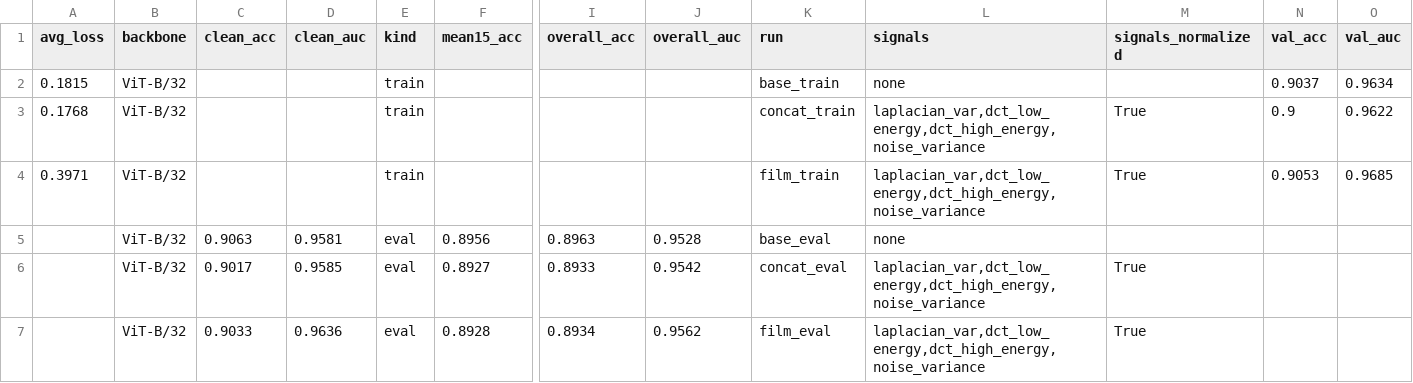
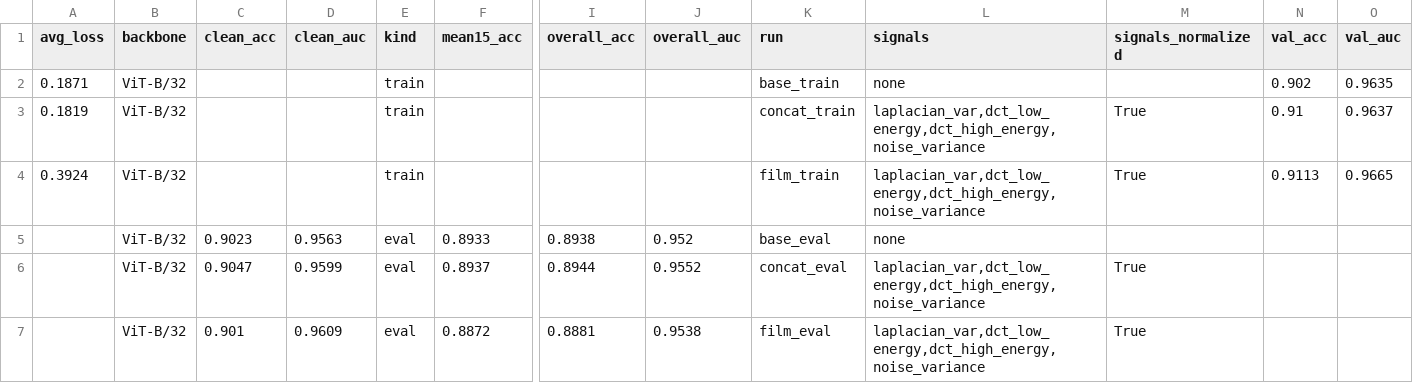
Before and after one commit to BeanEater1269/TechJam-2026-Team-STH, a CSV file: results_b32/summary.csv, drawn as a sheet; only a part is shown, gaps mark what is left out; removed rows and columns are numbered as before the commit, all else as after; rows hold the shown columns only; the diff names each change by its address in the sheet, - before the commit and + after, or states it on an @@ line.

```diff
--- a/results_b32/summary.csv
+++ b/results_b32/summary.csv
-A2 (avg_loss): 0.1815
+A2 (avg_loss): 0.1871
-N2 (val_acc): 0.9037
+N2 (val_acc): 0.902
-O2 (val_auc): 0.9634
+O2 (val_auc): 0.9635
-A3 (avg_loss): 0.1768
+A3 (avg_loss): 0.1819
-N3 (val_acc): 0.9
+N3 (val_acc): 0.91
-O3 (val_auc): 0.9622
+O3 (val_auc): 0.9637
-A4 (avg_loss): 0.3971
+A4 (avg_loss): 0.3924
-N4 (val_acc): 0.9053
+N4 (val_acc): 0.9113
-O4 (val_auc): 0.9685
+O4 (val_auc): 0.9665
-row 5:  | ViT-B/32 | 0.9063 | 0.9581 | eval | 0.8956 | 0.8963 | 0.9528 | base_eval | none
-row 6:  | ViT-B/32 | 0.9017 | 0.9585 | eval | 0.8927 | 0.8933 | 0.9542 | concat_eval | laplacian_var,dct_low_energy,dct_high_energy,noise_variance | True
-row 7:  | ViT-B/32 | 0.9033 | 0.9636 | eval | 0.8928 | 0.8934 | 0.9562 | film_eval | laplacian_var,dct_low_energy,dct_high_energy,noise_variance | True
+row 5:  | ViT-B/32 | 0.9023 | 0.9563 | eval | 0.8933 | 0.8938 | 0.952 | base_eval | none
+row 6:  | ViT-B/32 | 0.9047 | 0.9599 | eval | 0.8937 | 0.8944 | 0.9552 | concat_eval | laplacian_var,dct_low_energy,dct_high_energy,noise_variance | True
+row 7:  | ViT-B/32 | 0.901 | 0.9609 | eval | 0.8872 | 0.8881 | 0.9538 | film_eval | laplacian_var,dct_low_energy,dct_high_energy,noise_variance | True
```
Also changed, not shown: results_l14/summary.csv, 34 other files.
